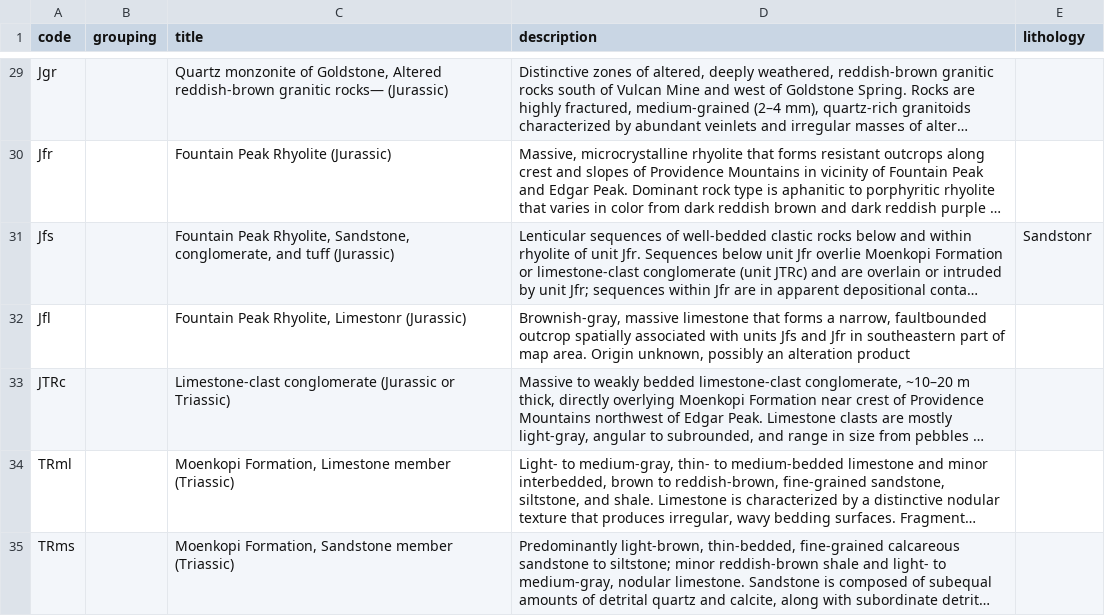
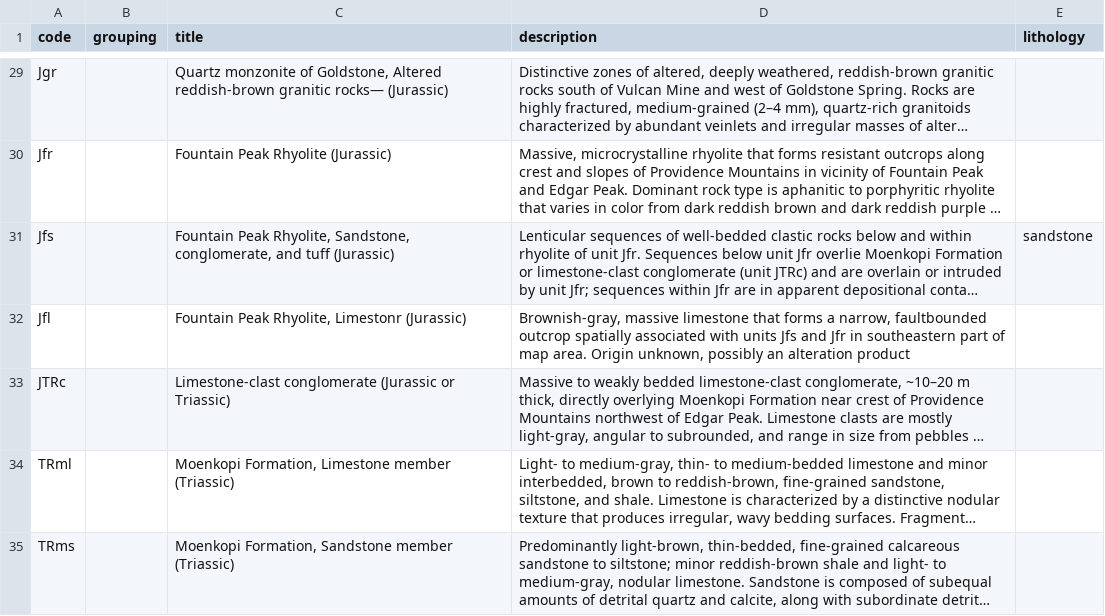
Before and after one commit to kueda/underfoot, a CSV file: sources/sim3376/units.csv, drawn as a sheet; only a part is shown, gaps mark what is left out; long unchanged cells end in …; the diff names each change by its address in the sheet, - before the commit and + after, or states it on an @@ line.

Commit message:
Fixed bad lithology; added tests to check lithologies in CSV

```diff
--- a/sources/sim3376/units.csv
+++ b/sources/sim3376/units.csv
-E31 (lithology): Sandstonr
+E31 (lithology): sandstone
```
Also changed, not shown: 4 other files.
